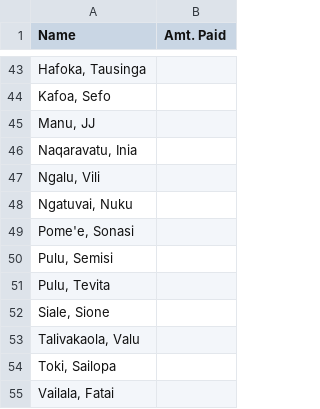
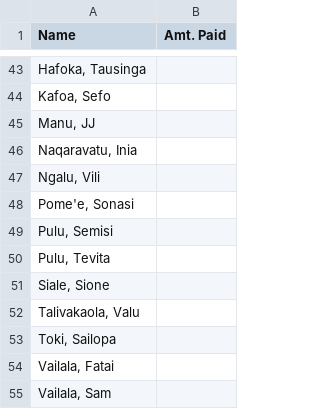
Before and after one commit to mtuiono/streamlit_playersList, a CSV file: players.csv, drawn as a sheet; only a part is shown, gaps mark what is left out; the shorter side is filled out with more unchanged rows.

Commit message:
Update players.csv

```diff
--- a/players.csv
+++ b/players.csv
@@ -47,3 +47,2 @@ Name,Amt. Paid
 "Ngalu, Vili" ,
-"Ngatuvai, Nuku" ,
 "Pome'e, Sonasi" ,
```
